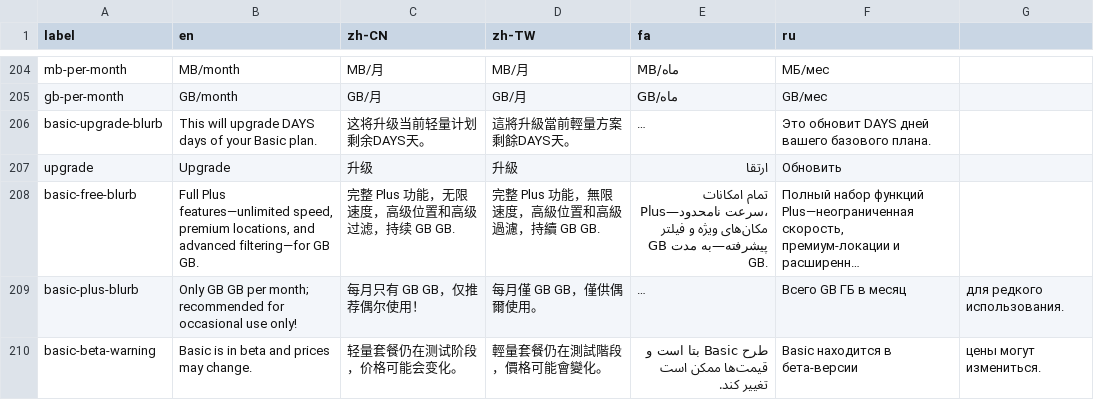
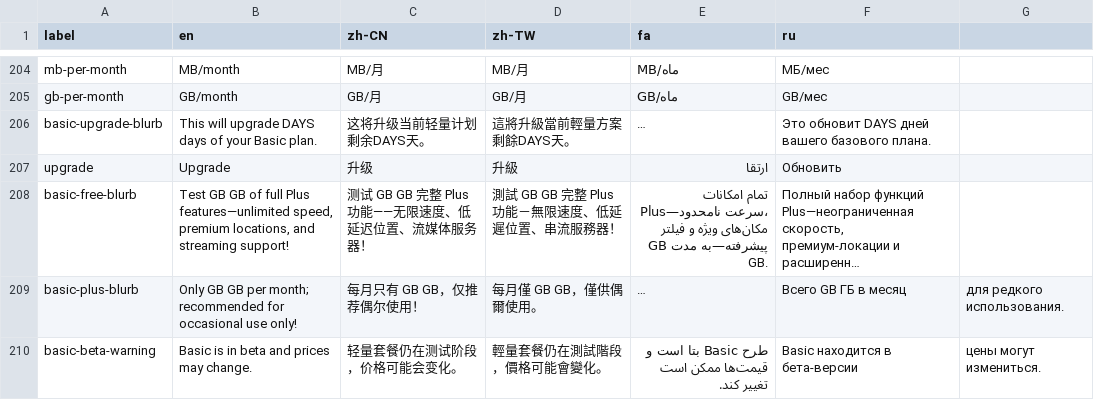
Before and after one commit to geph-official/gephgui, a CSV file: src/lib/l10n.csv, drawn as a sheet; only a part is shown, gaps mark what is left out; long unchanged cells end in …; the diff names each change by its address in the sheet, - before the commit and + after, or states it on an @@ line.

```diff
--- a/src/lib/l10n.csv
+++ b/src/lib/l10n.csv
-B208 (en): Full Plus features—unlimited speed, premium locations, and advanced filtering—for GB GB.
+B208 (en): Test GB GB of full Plus features—unlimited speed, premium locations, and streaming support!
-C208 (zh-CN): 完整 Plus 功能，无限速度，高级位置和高级过滤，持续 GB GB.
+C208 (zh-CN): 测试 GB GB 完整 Plus 功能——无限速度、低延迟位置、流媒体服务器！
-D208 (zh-TW): 完整 Plus 功能，無限速度，高級位置和高級過濾，持續 GB GB.
+D208 (zh-TW): 測試 GB GB 完整 Plus 功能－無限速度、低延遲位置、串流服務器！
```
Also changed, not shown: 2 other files.
